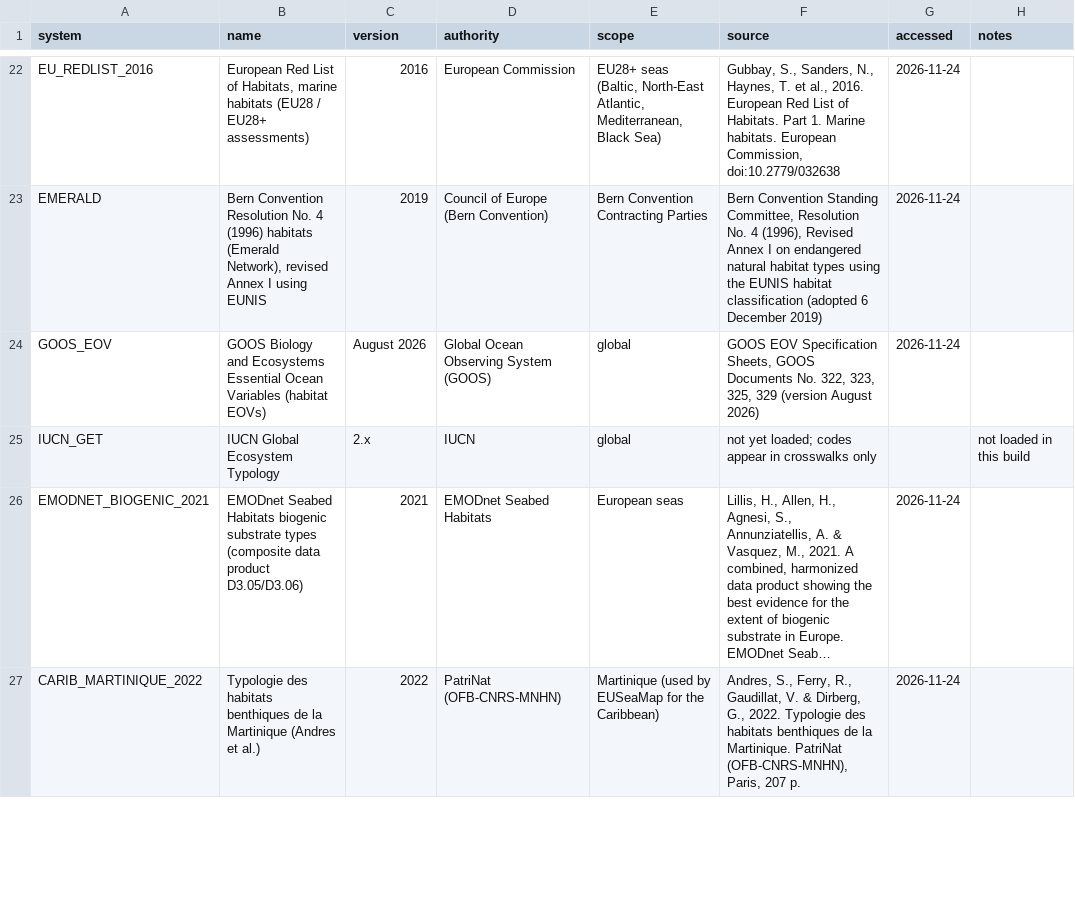
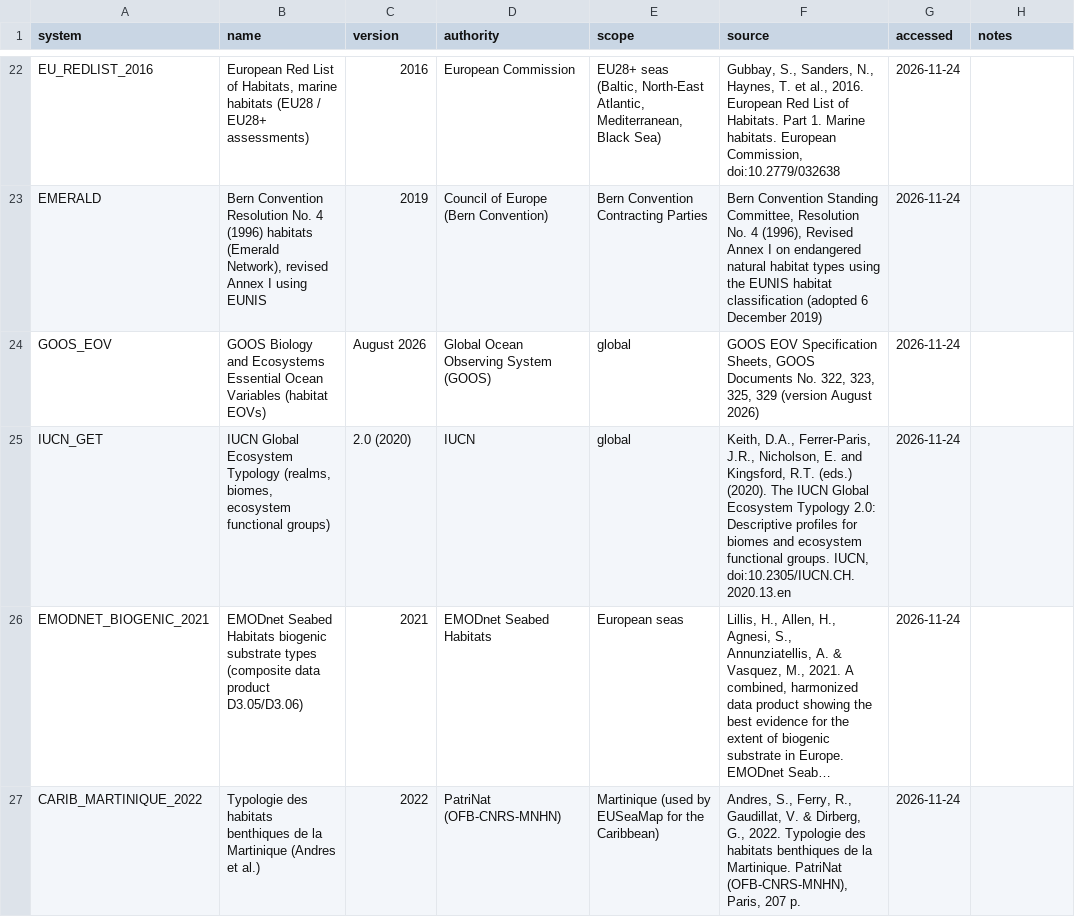
Before and after one commit to pmontei/emodnet-habitat-lists, a CSV file: data/processed/systems.csv, drawn as a sheet; only a part is shown, gaps mark what is left out; long unchanged cells end in …; the diff names each change by its address in the sheet, - before the commit and + after, or states it on an @@ line.

```diff
--- a/data/processed/systems.csv
+++ b/data/processed/systems.csv
-B25 (name): …Ecosystem Typology
+B25 (name): …Ecosystem Typology (realms, biomes, ecosystem functional groups)
-C25 (version): 2.x
+C25 (version): 2.0 (2020)
-F25 (source): not yet loaded; codes appear in crosswalks only
+F25 (source): Keith, D.A., Ferrer-Paris, J.R., Nicholson, E. and Kingsford, R.T. (eds.) (2020). The IUCN Global Ecosystem Typology 2.0: Descriptive profiles for biomes and ecosystem functional groups. IUCN, doi:10.2305/IUCN.CH.2020.13.en
-G25 (accessed): (empty)
+G25 (accessed): 2026-11-24
-H25 (notes): not loaded in this build
+H25 (notes): (empty)
```
Also changed, not shown: 6 other files.
